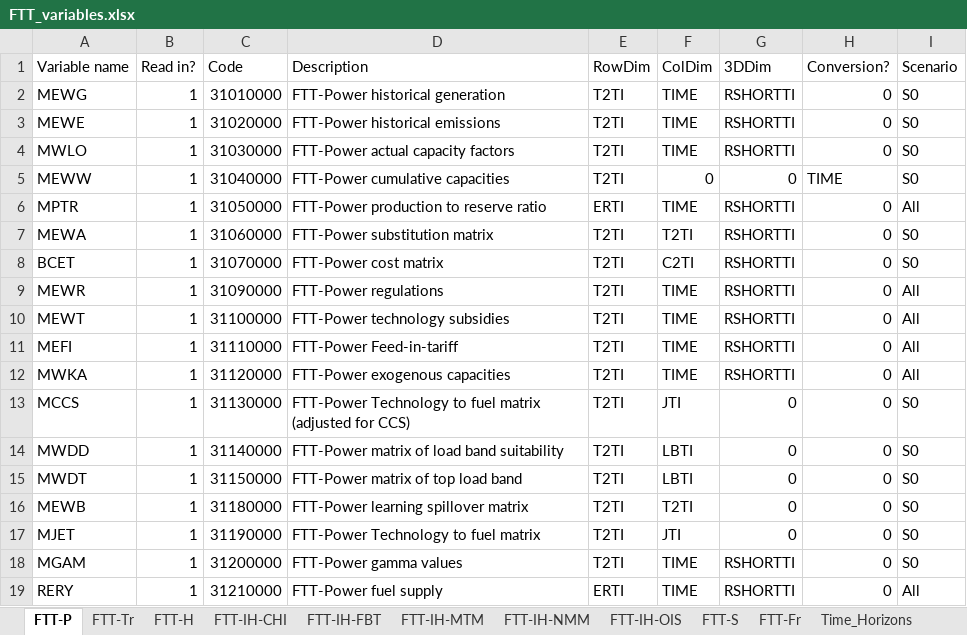
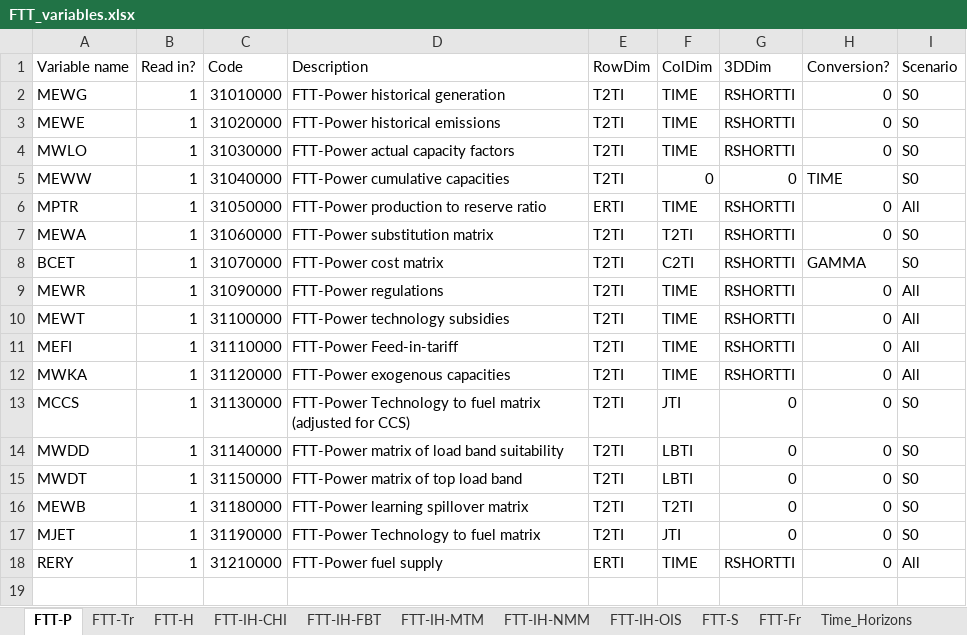
Before and after one commit to cpmodel/FTT_StandAlone, an Excel workbook: Inputs/_MasterFiles/FTT_variables.xlsx, sheet FTT-P, drawn as a sheet; values as stored, in another font and other column widths than the file's, no borders; the diff names each change by its address in the sheet, - before the commit and + after, or states it on an @@ line.

Commit message:
Fix gamma value determination
Gamma value no longer a separate sheet in the Masterfiles.

```diff
--- a/Inputs/_MasterFiles/FTT_variables.xlsx (sheet FTT-P)
+++ b/Inputs/_MasterFiles/FTT_variables.xlsx (sheet FTT-P)
-H8 (Conversion?): 0
+H8 (Conversion?): GAMMA
-row 18: MGAM | 1 | 31200000 | FTT-Power gamma values | T2TI | TIME | RSHORTTI | 0 | S0
```
Also changed, not shown: 1 other file.
